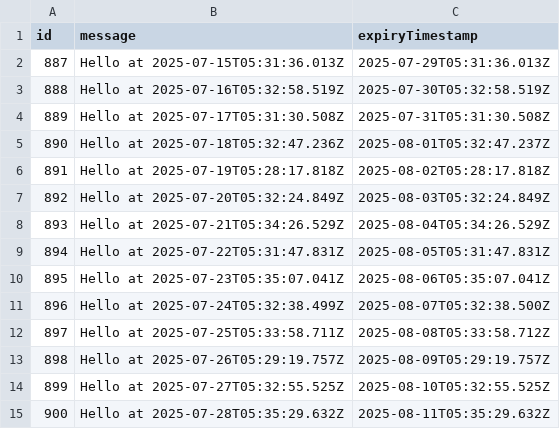
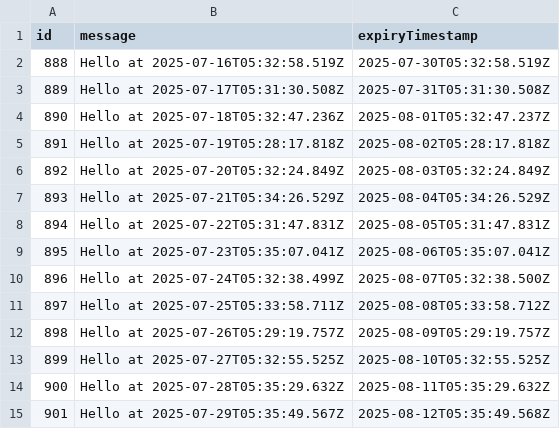
Before and after one commit to karlhorky/github-actions-database-persistence, a CSV file: data/persisted-to-git/database.csv, drawn as a sheet; removed rows and columns are numbered as before the commit, all else as after; the diff names each change by its address in the sheet, - before the commit and + after, or states it on an @@ line.

```diff
--- a/data/persisted-to-git/database.csv
+++ b/data/persisted-to-git/database.csv
-row 2: 887 | Hello at 2025-07-15T05:31:36.013Z | 2025-07-29T05:31:36.013Z
+row 15: 901 | Hello at 2025-07-29T05:35:49.567Z | 2025-08-12T05:35:49.568Z
```
